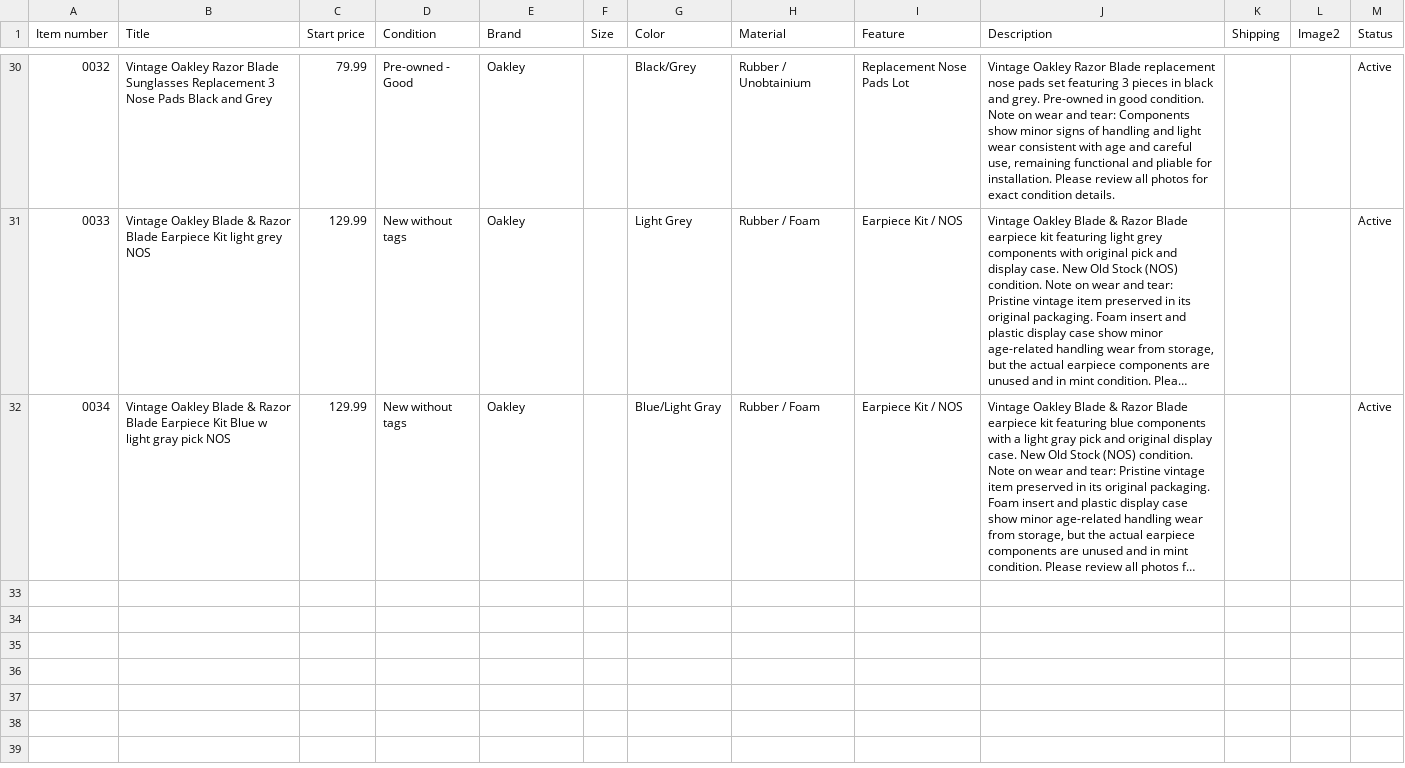
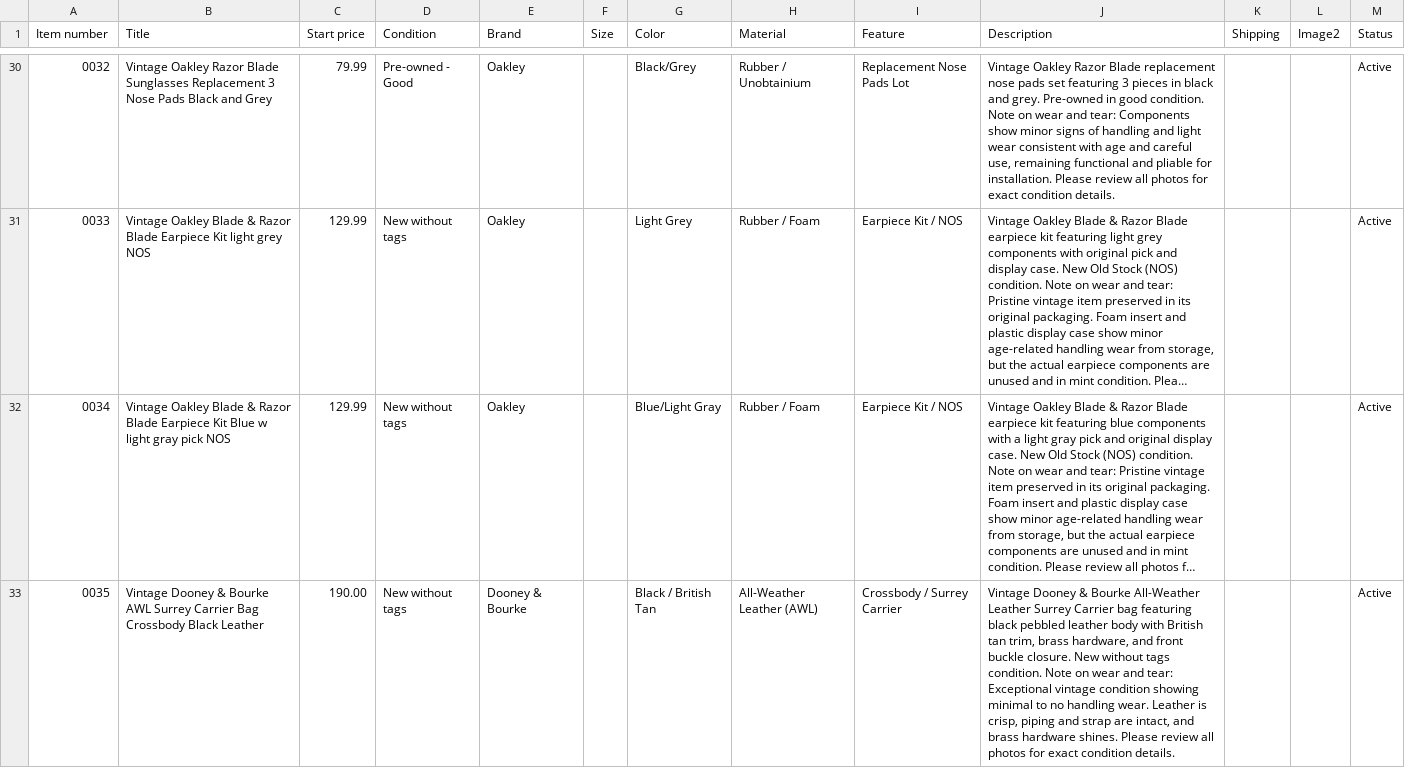
Before and after one commit to jld-bit/poppyseedla-hub, a CSV file: inventory.csv, drawn as a sheet; only a part is shown, gaps mark what is left out; long unchanged cells end in …; the diff names each change by its address in the sheet, - before the commit and + after, or states it on an @@ line.

Commit message:
Update inventory.csv

```diff
--- a/inventory.csv
+++ b/inventory.csv
+row 33: 0035 | Vintage Dooney & Bourke AWL Surrey Carrier Bag Crossbody Black Leather | 190.00 | New without tags | Dooney & Bourke |  | Black / British Tan | All-Weather Leather (AWL) | Crossbody / Surrey Carrier | Vintage Dooney & Bourke All-Weather Leather Surrey Carrier bag featuring black pebbled leather body with British tan trim, brass hardware, and front buckle closure. New without tags condition. Note on wear and tear: Exceptional vintage condition showing minimal to no handling wear. Leather is crisp, piping and strap are intact, and brass hardware shines. Please review all photos for exact condition details. |  |  | Active
```
